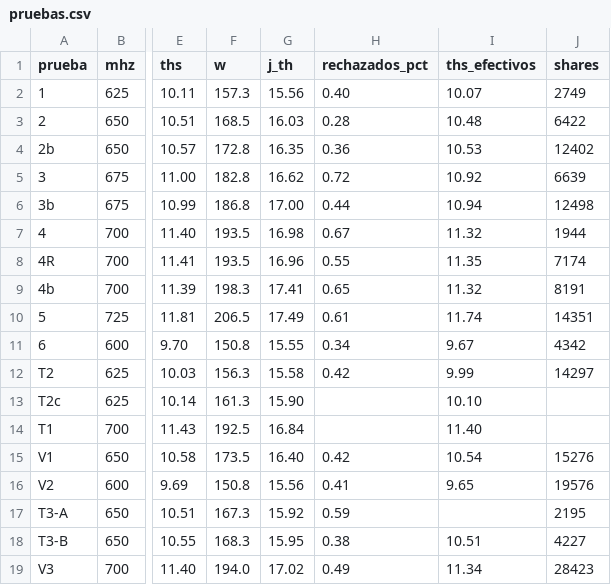
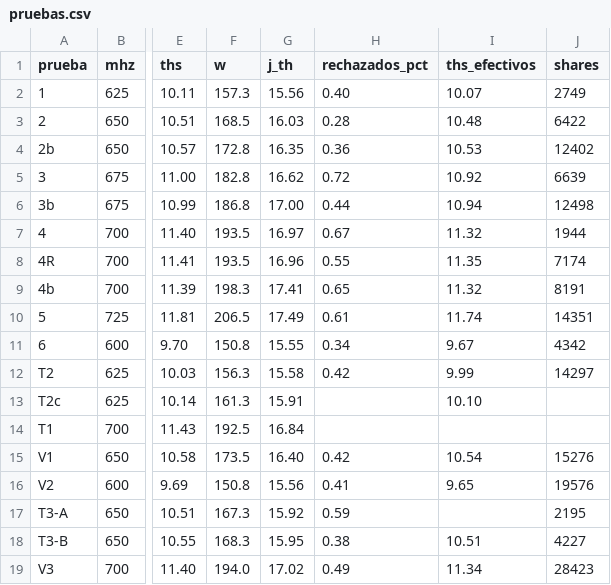
Before and after one commit to function0xMarki/Nerd-Octaxe-tuning, a CSV file: data/pruebas.csv, drawn as a sheet; only a part is shown, gaps mark what is left out; the diff names each change by its address in the sheet, - before the commit and + after, or states it on an @@ line.

```diff
--- a/data/pruebas.csv
+++ b/data/pruebas.csv
-G7 (j_th): 16.98
+G7 (j_th): 16.97
-G13 (j_th): 15.90
+G13 (j_th): 15.91
-I14 (ths_efectivos): 11.40
+I14 (ths_efectivos): (empty)
```
Also changed, not shown: 3 other files.
